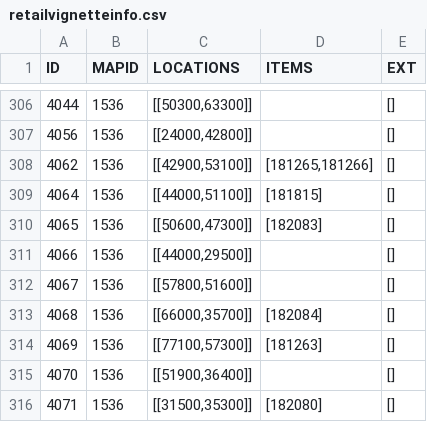
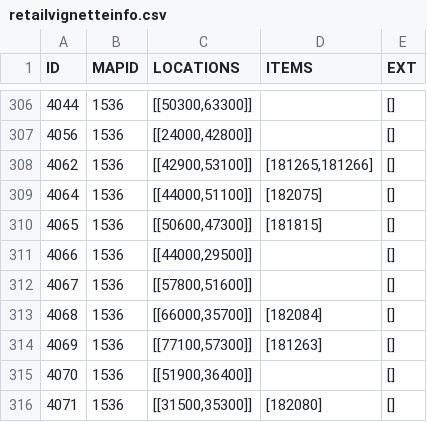
Before and after one commit to TomCats/TomCats-WoW-AddOns, a CSV file: data/retailvignetteinfo.csv, drawn as a sheet; only a part is shown, gaps mark what is left out.

Commit message:
Corrected loot tables for Tahonta and Sabriel in Maldraxxus

```diff
--- a/data/retailvignetteinfo.csv
+++ b/data/retailvignetteinfo.csv
@@ -308,4 +308,4 @@ ID,MAPID,LOCATIONS,ITEMS,EXT
 4062,1536,"[[42900,53100]]","[181265,181266]",[]
-4064,1536,"[[44000,51100]]",[181815],[]
-4065,1536,"[[50600,47300]]",[182083],[]
+4064,1536,"[[44000,51100]]",[182075],[]
+4065,1536,"[[50600,47300]]",[181815],[]
 4066,1536,"[[44000,29500]]",,[]
```
